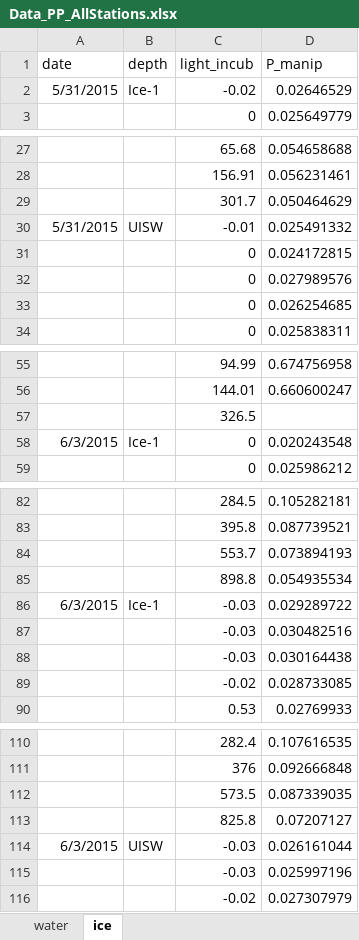
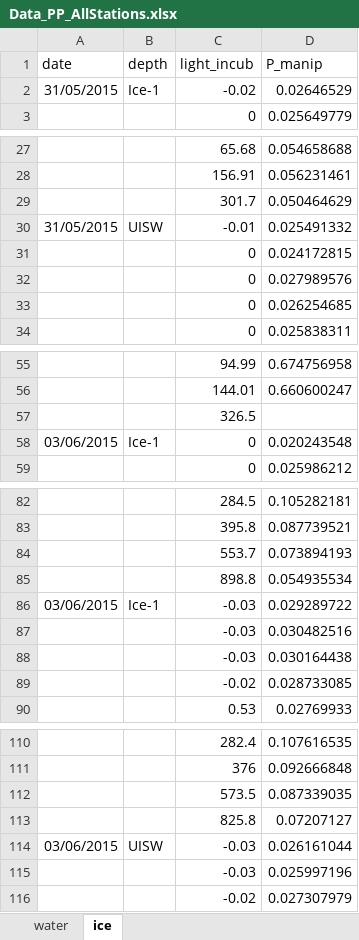
Before and after one commit to PMassicotte/transsiz, an Excel workbook: data/Data_PP_AllStations.xlsx, sheet ice, drawn as a sheet; only a part is shown, gaps mark what is left out; values as stored, in another font and other column widths than the file's, no borders; the diff covers the shown part only; the diff names each change by its address in the sheet, - before the commit and + after, or states it on an @@ line.

```diff
--- a/data/Data_PP_AllStations.xlsx (sheet ice)
+++ b/data/Data_PP_AllStations.xlsx (sheet ice)
-A2 (date): 5/31/2015
+A2 (date): 31/05/2015
-A30 (date): 5/31/2015
+A30 (date): 31/05/2015
-A58 (date): 6/3/2015
+A58 (date): 03/06/2015
-A86 (date): 6/3/2015
+A86 (date): 03/06/2015
-A114 (date): 6/3/2015
+A114 (date): 03/06/2015
```
Also changed, not shown: 18 edited cells elsewhere in this sheet, sheet water, 10 other files.
